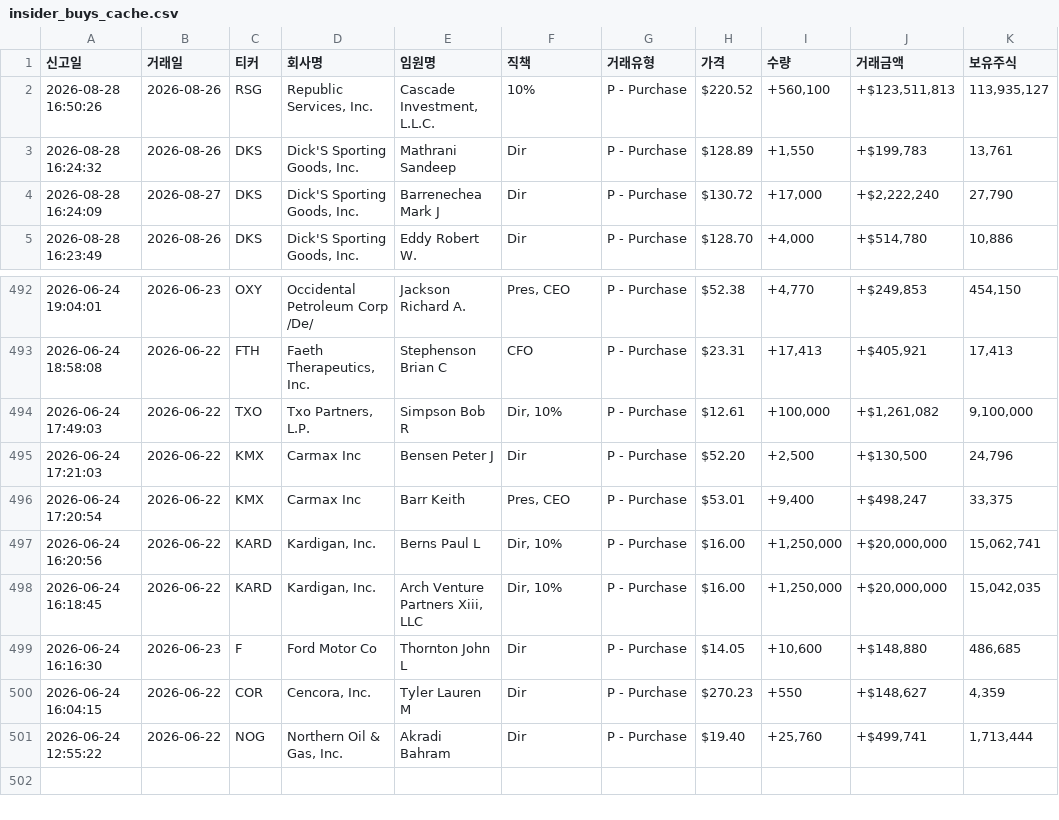
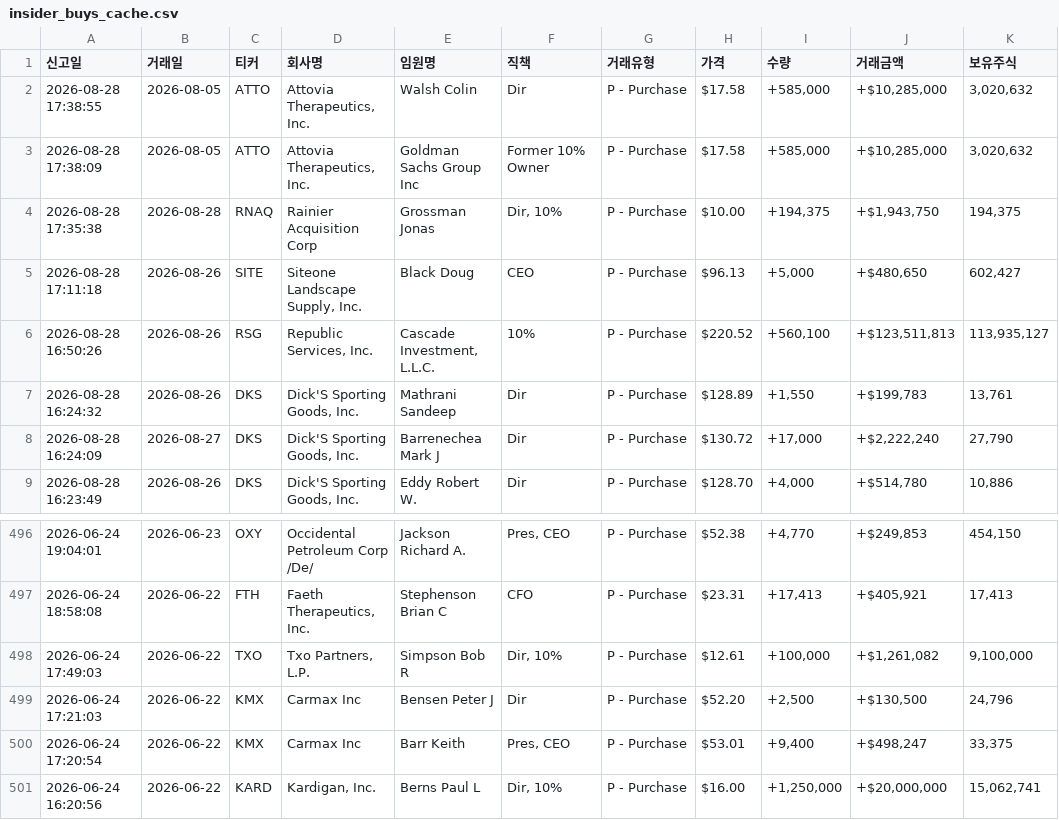
Before and after one commit to dicacros-gif/claude, a CSV file: data/insider_buys_cache.csv, drawn as a sheet; only a part is shown, gaps mark what is left out.

```diff
--- a/data/insider_buys_cache.csv
+++ b/data/insider_buys_cache.csv
@@ -1,2 +1,6 @@
 신고일,거래일,티커,회사명,임원명,직책,거래유형,가격,수량,거래금액,보유주식
+2026-08-28 17:38:55,2026-08-05,ATTO,"Attovia Therapeutics, Inc.",Walsh Colin,Dir,P - Purchase,$17.58,"+585,000","+$10,285,000","3,020,632"
+2026-08-28 17:38:09,2026-08-05,ATTO,"Attovia Therapeutics, Inc.",Goldman Sachs Group Inc,Former 10% Owner,P - Purchase,$17.58,"+585,000","+$10,285,000","3,020,632"
+2026-08-28 17:35:38,2026-08-28,RNAQ,Rainier Acquisition Corp,Grossman Jonas,"Dir, 10%",P - Purchase,$10.00,"+194,375","+$1,943,750","194,375"
+2026-08-28 17:11:18,2026-08-26,SITE,"Siteone Landscape Supply, Inc.",Black Doug,CEO,P - Purchase,$96.13,"+5,000","+$480,650","602,427"
 2026-08-28 16:50:26,2026-08-26,RSG,"Republic Services, Inc.","Cascade Investment, L.L.C.",10%,P - Purchase,$220.52,"+560,100","+$123,511,813","113,935,127"
@@ -497,5 +501 @@
 2026-06-24 16:20:56,2026-06-22,KARD,"Kardigan, Inc.",Berns Paul L,"Dir, 10%",P - Purchase,$16.00,"+1,250,000","+$20,000,000","15,062,741"
-2026-06-24 16:18:45,2026-06-22,KARD,"Kardigan, Inc.","Arch Venture Partners Xiii, LLC","Dir, 10%",P - Purchase,$16.00,"+1,250,000","+$20,000,000","15,042,035"
-2026-06-24 16:16:30,2026-06-23,F,Ford Motor Co,Thornton John L,Dir,P - Purchase,$14.05,"+10,600","+$148,880","486,685"
-2026-06-24 16:04:15,2026-06-22,COR,"Cencora, Inc.",Tyler Lauren M,Dir,P - Purchase,$270.23,+550,"+$148,627","4,359"
-2026-06-24 12:55:22,2026-06-22,NOG,"Northern Oil & Gas, Inc.",Akradi Bahram,Dir,P - Purchase,$19.40,"+25,760","+$499,741","1,713,444"
```
Also changed, not shown: 3 other files.
